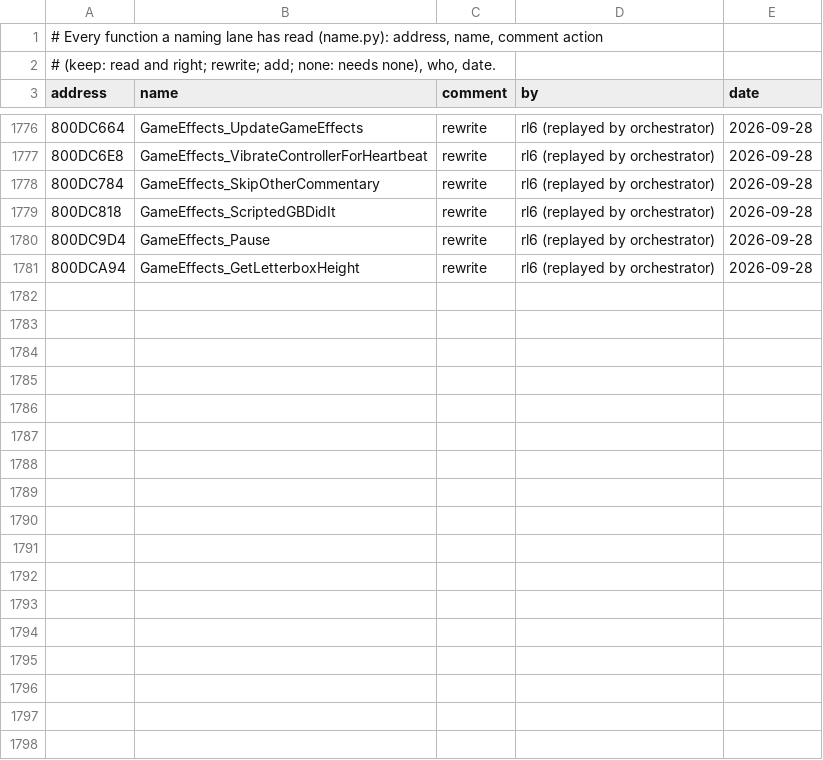
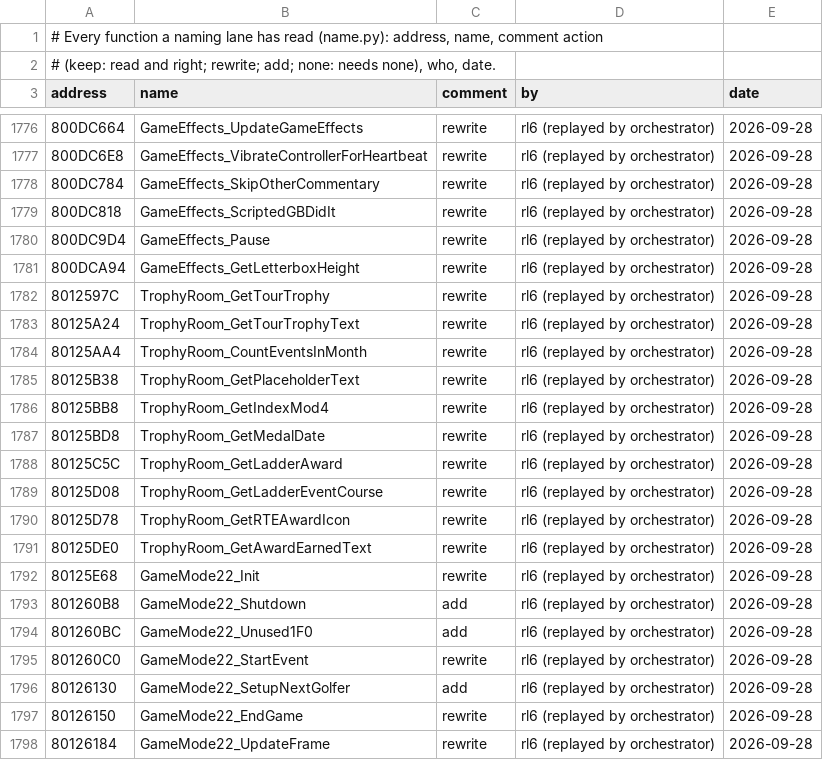
Before and after one commit to mitsevox/tw2004, a TSV file: config/GW4E69/review.tsv, drawn as a sheet; only a part is shown, gaps mark what is left out; the diff covers the shown part only; the diff names each change by its address in the sheet, - before the commit and + after, or states it on an @@ line.

```diff
--- a/config/GW4E69/review.tsv
+++ b/config/GW4E69/review.tsv
+row 1782: 8012597C | TrophyRoom_GetTourTrophy | rewrite | rl6 (replayed by orchestrator) | 2026-09-28
+row 1783: 80125A24 | TrophyRoom_GetTourTrophyText | rewrite | rl6 (replayed by orchestrator) | 2026-09-28
+row 1784: 80125AA4 | TrophyRoom_CountEventsInMonth | rewrite | rl6 (replayed by orchestrator) | 2026-09-28
+row 1785: 80125B38 | TrophyRoom_GetPlaceholderText | rewrite | rl6 (replayed by orchestrator) | 2026-09-28
+row 1786: 80125BB8 | TrophyRoom_GetIndexMod4 | rewrite | rl6 (replayed by orchestrator) | 2026-09-28
+row 1787: 80125BD8 | TrophyRoom_GetMedalDate | rewrite | rl6 (replayed by orchestrator) | 2026-09-28
+row 1788: 80125C5C | TrophyRoom_GetLadderAward | rewrite | rl6 (replayed by orchestrator) | 2026-09-28
+row 1789: 80125D08 | TrophyRoom_GetLadderEventCourse | rewrite | rl6 (replayed by orchestrator) | 2026-09-28
+row 1790: 80125D78 | TrophyRoom_GetRTEAwardIcon | rewrite | rl6 (replayed by orchestrator) | 2026-09-28
+row 1791: 80125DE0 | TrophyRoom_GetAwardEarnedText | rewrite | rl6 (replayed by orchestrator) | 2026-09-28
+row 1792: 80125E68 | GameMode22_Init | rewrite | rl6 (replayed by orchestrator) | 2026-09-28
+row 1793: 801260B8 | GameMode22_Shutdown | add | rl6 (replayed by orchestrator) | 2026-09-28
+row 1794: 801260BC | GameMode22_Unused1F0 | add | rl6 (replayed by orchestrator) | 2026-09-28
+row 1795: 801260C0 | GameMode22_StartEvent | rewrite | rl6 (replayed by orchestrator) | 2026-09-28
+row 1796: 80126130 | GameMode22_SetupNextGolfer | add | rl6 (replayed by orchestrator) | 2026-09-28
+row 1797: 80126150 | GameMode22_EndGame | rewrite | rl6 (replayed by orchestrator) | 2026-09-28
+row 1798: 80126184 | GameMode22_UpdateFrame | rewrite | rl6 (replayed by orchestrator) | 2026-09-28
```
Also changed, not shown: 13 added rows elsewhere in this file, 10 other files.
